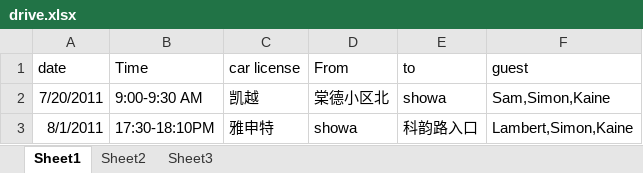
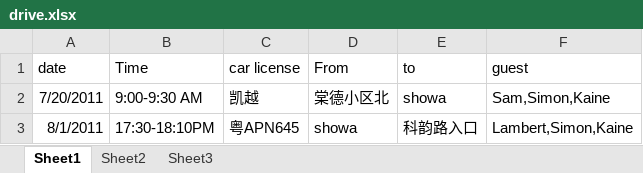
Before and after one commit to hubshi/liferecord, an Excel workbook: history/drive.xlsx, sheet Sheet1, drawn as a sheet; values as stored, in another font and other column widths than the file's, no borders; the diff names each change by its address in the sheet, - before the commit and + after, or states it on an @@ line.

```diff
--- a/history/drive.xlsx (sheet Sheet1)
+++ b/history/drive.xlsx (sheet Sheet1)
-C3 (car license): 雅申特
+C3 (car license): 粤APN645
```
Also changed, not shown: 1 other file.
